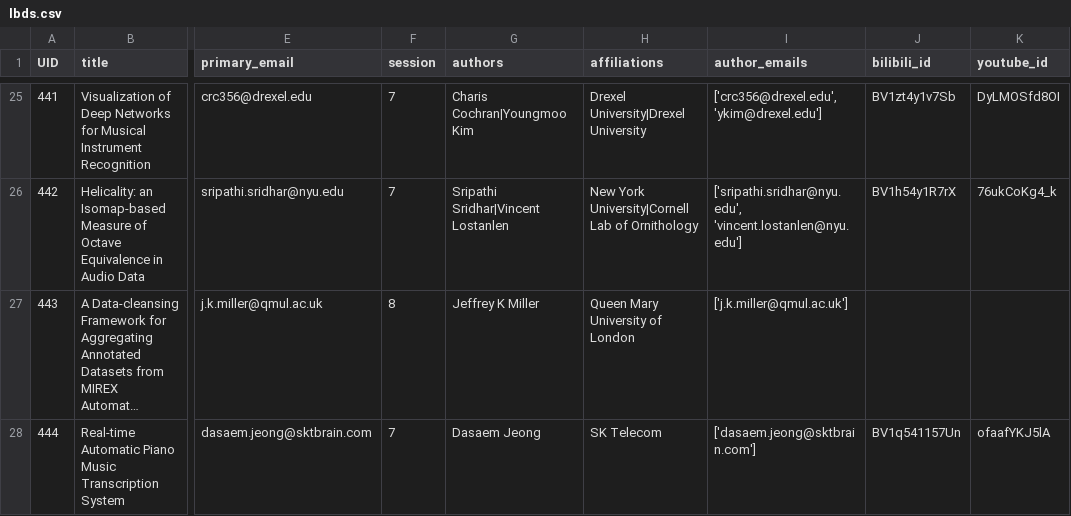
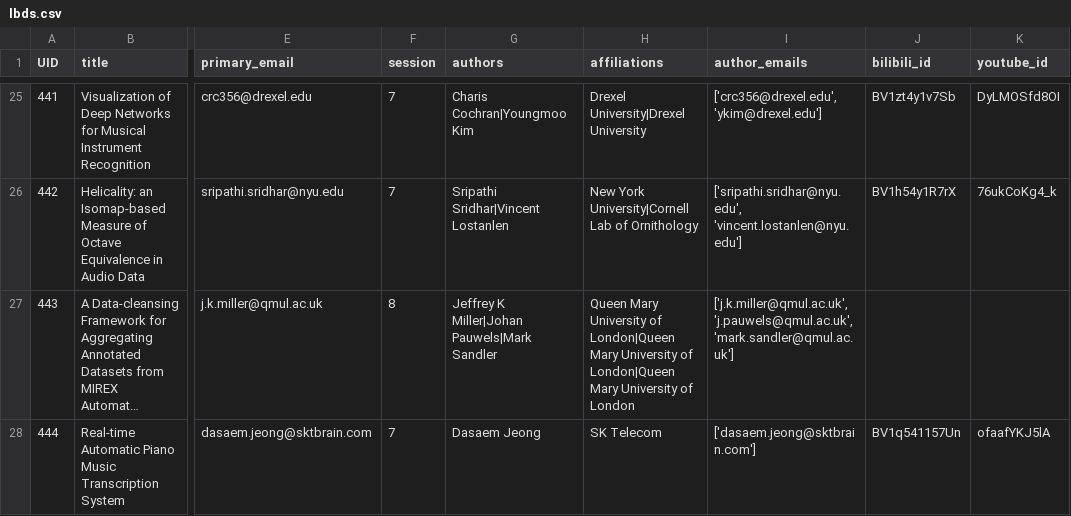
Before and after one commit to DDMAL/ISMIR-Conf, a CSV file: sitedata/lbds.csv, drawn as a sheet; only a part is shown, gaps mark what is left out; long unchanged cells end in …; the diff names each change by its address in the sheet, - before the commit and + after, or states it on an @@ line.

Commit message:
LBD 443 restore authors

```diff
--- a/sitedata/lbds.csv
+++ b/sitedata/lbds.csv
-G27 (authors): Jeffrey K Miller
+G27 (authors): Jeffrey K Miller|Johan Pauwels|Mark Sandler
-H27 (affiliations): …University of London
+H27 (affiliations): …University of London|Queen Mary University of London|Queen Mary University of London
-I27 (author_emails): ['j.k.miller@qmul.ac.uk']
+I27 (author_emails): ['j.k.miller@qmul.ac.uk', 'j.pauwels@qmul.ac.uk', 'mark.sandler@qmul.ac.uk']
```
